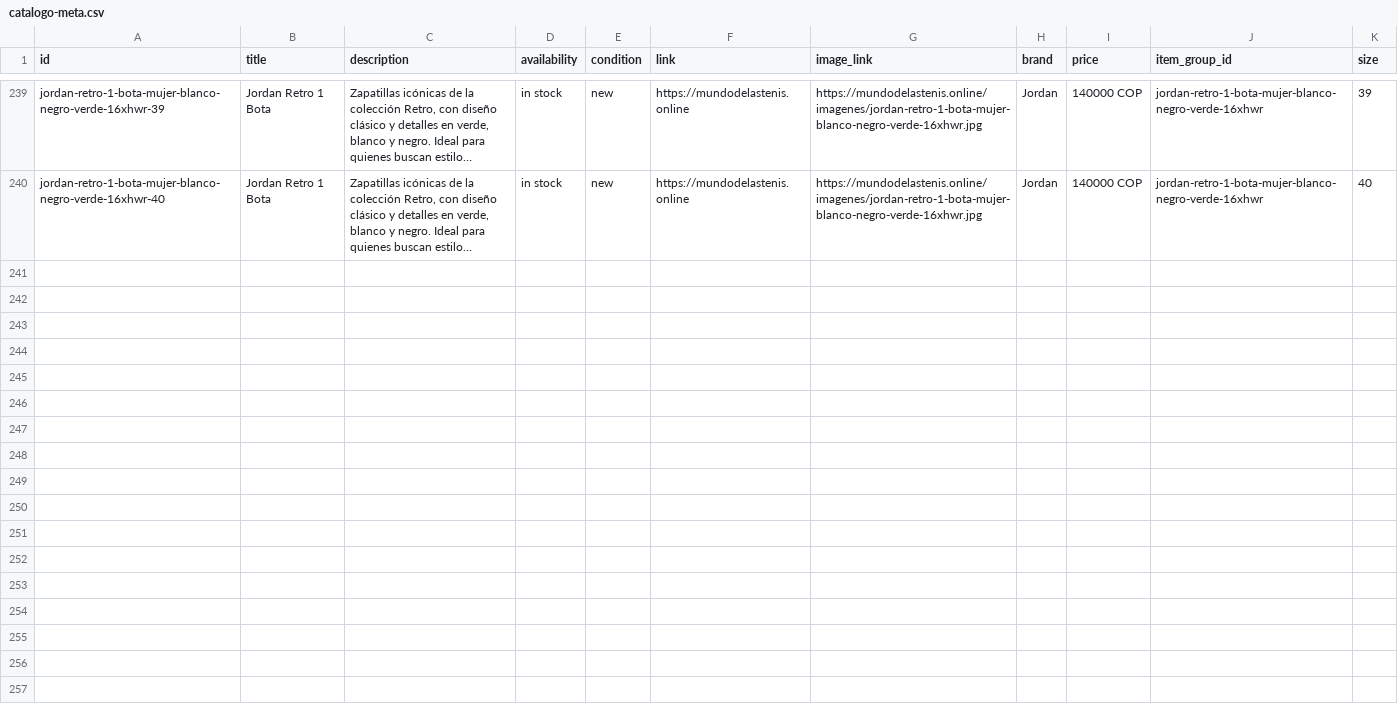
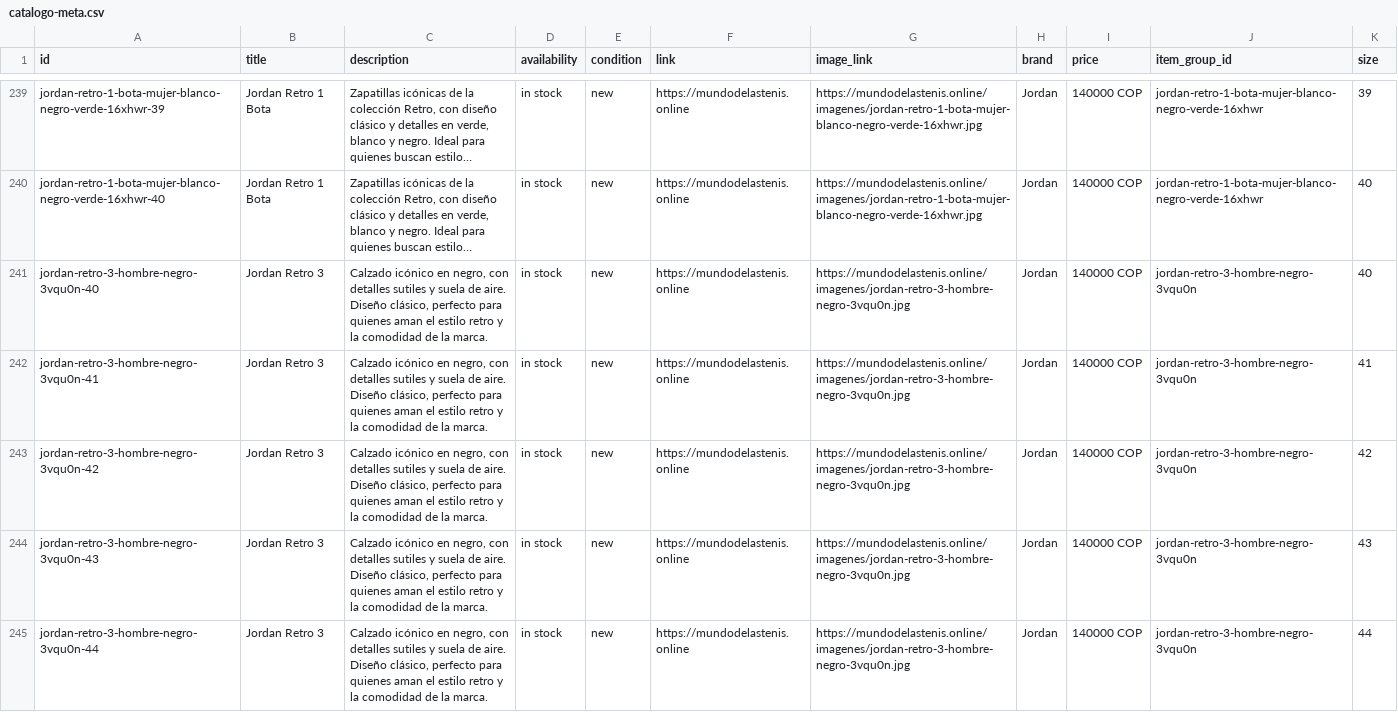
Before and after one commit to Aanticamperos/Mundo-de-las-tenis, a CSV file: catalogo-meta.csv, drawn as a sheet; only a part is shown, gaps mark what is left out; long unchanged cells end in …; the diff names each change by its address in the sheet, - before the commit and + after, or states it on an @@ line.

Commit message:
Actualizar catálogo de WhatsApp

```diff
--- a/catalogo-meta.csv
+++ b/catalogo-meta.csv
+row 241: jordan-retro-3-hombre-negro-3vqu0n-40 | Jordan Retro 3 | Calzado icónico en negro, con detalles sutiles y suela de aire. Diseño clásico, perfecto para quienes aman el estilo retro y la comodidad de la marca. | in stock | new | https://mundodelastenis.online | https://mundodelastenis.online/imagenes/jordan-retro-3-hombre-negro-3vqu0n.jpg | Jordan | 140000 COP | jordan-retro-3-hombre-negro-3vqu0n | 40
+row 242: jordan-retro-3-hombre-negro-3vqu0n-41 | Jordan Retro 3 | Calzado icónico en negro, con detalles sutiles y suela de aire. Diseño clásico, perfecto para quienes aman el estilo retro y la comodidad de la marca. | in stock | new | https://mundodelastenis.online | https://mundodelastenis.online/imagenes/jordan-retro-3-hombre-negro-3vqu0n.jpg | Jordan | 140000 COP | jordan-retro-3-hombre-negro-3vqu0n | 41
+row 243: jordan-retro-3-hombre-negro-3vqu0n-42 | Jordan Retro 3 | Calzado icónico en negro, con detalles sutiles y suela de aire. Diseño clásico, perfecto para quienes aman el estilo retro y la comodidad de la marca. | in stock | new | https://mundodelastenis.online | https://mundodelastenis.online/imagenes/jordan-retro-3-hombre-negro-3vqu0n.jpg | Jordan | 140000 COP | jordan-retro-3-hombre-negro-3vqu0n | 42
+row 244: jordan-retro-3-hombre-negro-3vqu0n-43 | Jordan Retro 3 | Calzado icónico en negro, con detalles sutiles y suela de aire. Diseño clásico, perfecto para quienes aman el estilo retro y la comodidad de la marca. | in stock | new | https://mundodelastenis.online | https://mundodelastenis.online/imagenes/jordan-retro-3-hombre-negro-3vqu0n.jpg | Jordan | 140000 COP | jordan-retro-3-hombre-negro-3vqu0n | 43
+row 245: jordan-retro-3-hombre-negro-3vqu0n-44 | Jordan Retro 3 | Calzado icónico en negro, con detalles sutiles y suela de aire. Diseño clásico, perfecto para quienes aman el estilo retro y la comodidad de la marca. | in stock | new | https://mundodelastenis.online | https://mundodelastenis.online/imagenes/jordan-retro-3-hombre-negro-3vqu0n.jpg | Jordan | 140000 COP | jordan-retro-3-hombre-negro-3vqu0n | 44
```
